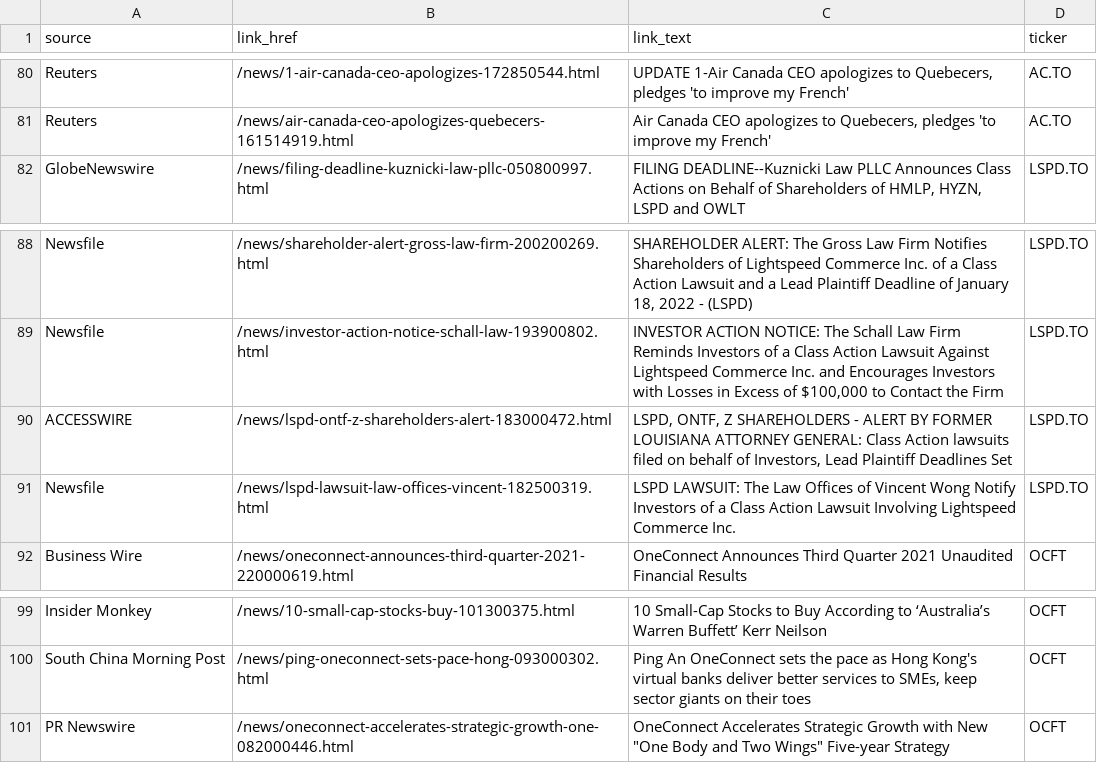
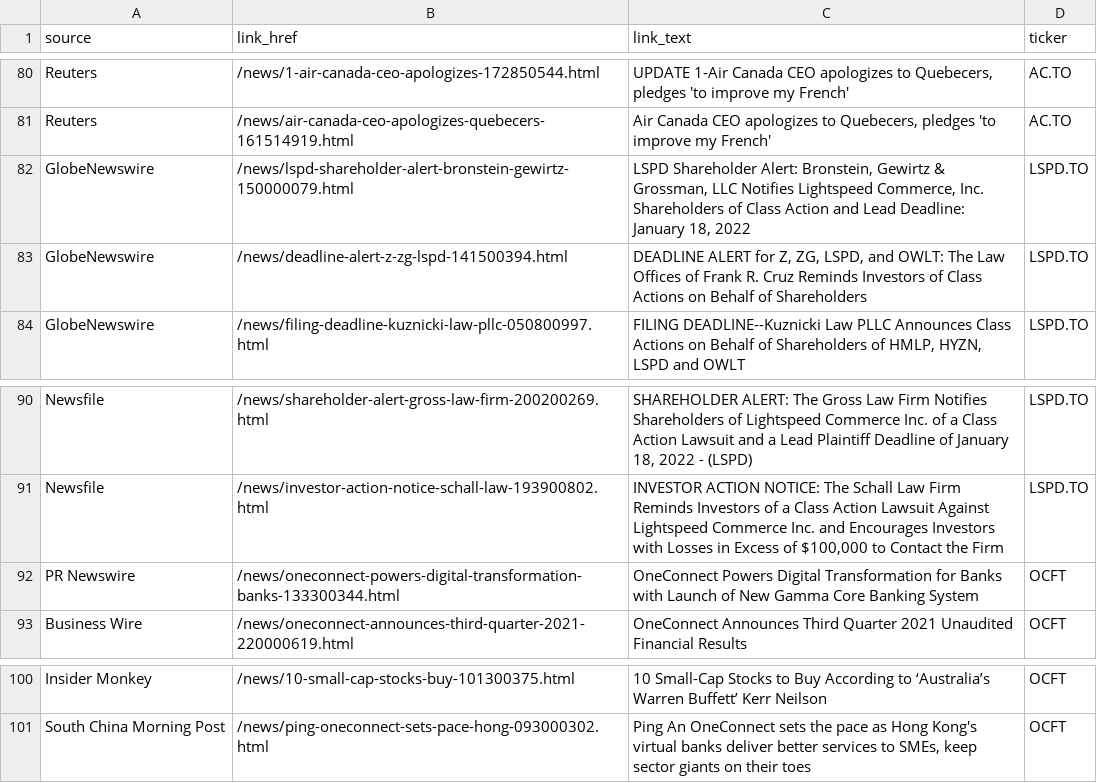
Before and after one commit to dli-invest/halts_and_news, a CSV file: news.csv, drawn as a sheet; only a part is shown, gaps mark what is left out.

```diff
--- a/news.csv
+++ b/news.csv
@@ -81,2 +81,4 @@ Reuters,/news/1-air-canada-ceo-apologizes-172850544.html,"UPDATE 1-Air Canada CE
 Reuters,/news/air-canada-ceo-apologizes-quebecers-161514919.html,"Air Canada CEO apologizes to Quebecers, pledges 'to improve my French'",AC.TO
+GlobeNewswire,/news/lspd-shareholder-alert-bronstein-gewirtz-150000079.html,"LSPD Shareholder Alert: Bronstein, Gewirtz & Grossman, LLC Notifies Lightspeed Commerce, Inc. Shareholders of Class Action and Lead Deadline: January 18, 2022",LSPD.TO
+GlobeNewswire,/news/deadline-alert-z-zg-lspd-141500394.html,"DEADLINE ALERT for Z, ZG, LSPD, and OWLT: The Law Offices of Frank R. Cruz Reminds Investors of Class Actions on Behalf of Shareholders",LSPD.TO
 GlobeNewswire,/news/filing-deadline-kuznicki-law-pllc-050800997.html,"FILING DEADLINE--Kuznicki Law PLLC Announces Class Actions on Behalf of Shareholders of HMLP, HYZN, LSPD and OWLT",LSPD.TO
@@ -89,4 +91,3 @@ Newsfile,/news/shareholder-alert-gross-law-firm-200200269.html,"SHAREHOLDER ALER
 Newsfile,/news/investor-action-notice-schall-law-193900802.html,"INVESTOR ACTION NOTICE: The Schall Law Firm Reminds Investors of a Class Action Lawsuit Against Lightspeed Commerce Inc. and Encourages Investors with Losses in Excess of $100,000 to Contact the Firm",LSPD.TO
-ACCESSWIRE,/news/lspd-ontf-z-shareholders-alert-183000472.html,"LSPD, ONTF, Z SHAREHOLDERS - ALERT BY FORMER LOUISIANA ATTORNEY GENERAL: Class Action lawsuits filed on behalf of Investors, Lead Plaintiff Deadlines Set",LSPD.TO
-Newsfile,/news/lspd-lawsuit-law-offices-vincent-182500319.html,LSPD LAWSUIT: The Law Offices of Vincent Wong Notify Investors of a Class Action Lawsuit Involving Lightspeed Commerce Inc.,LSPD.TO
+PR Newswire,/news/oneconnect-powers-digital-transformation-banks-133300344.html,OneConnect Powers Digital Transformation for Banks with Launch of New Gamma Core Banking System,OCFT
 Business Wire,/news/oneconnect-announces-third-quarter-2021-220000619.html,OneConnect Announces Third Quarter 2021 Unaudited Financial Results,OCFT
@@ -100,2 +101 @@ Insider Monkey,/news/10-small-cap-stocks-buy-101300375.html,10 Small-Cap Stocks
 South China Morning Post,/news/ping-oneconnect-sets-pace-hong-093000302.html,"Ping An OneConnect sets the pace as Hong Kong's virtual banks deliver better services to SMEs, keep sector giants on their toes",OCFT
-PR Newswire,/news/oneconnect-accelerates-strategic-growth-one-082000446.html,"OneConnect Accelerates Strategic Growth with New ""One Body and Two Wings"" Five-year Strategy",OCFT
```
Also changed, not shown: full_news.csv, halts.csv.
